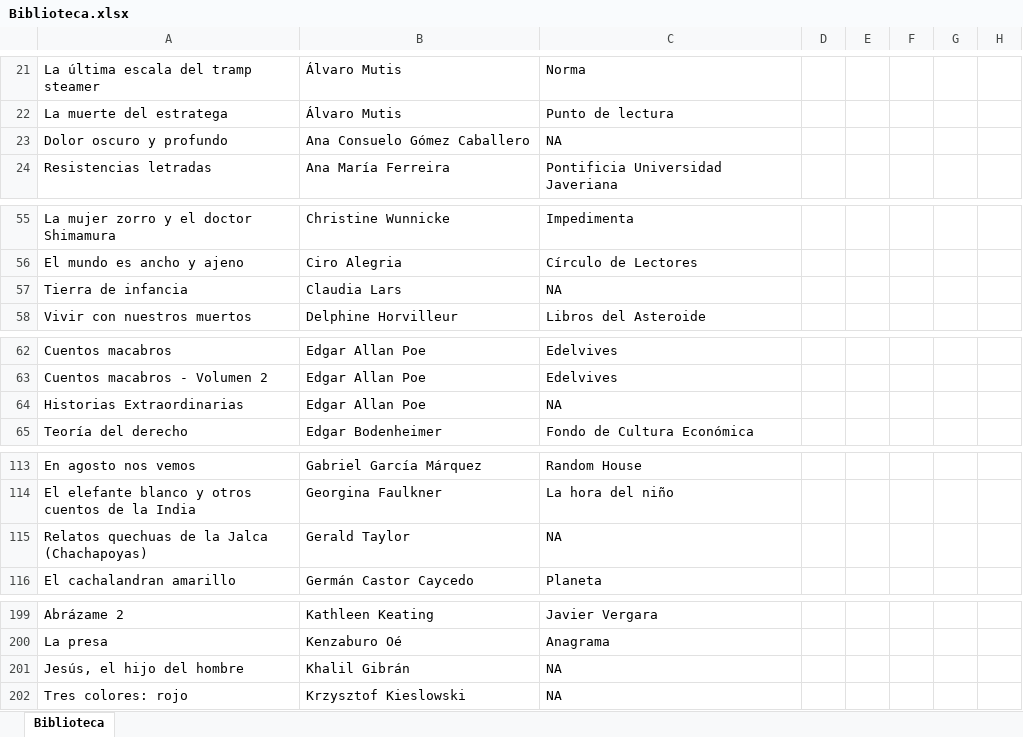
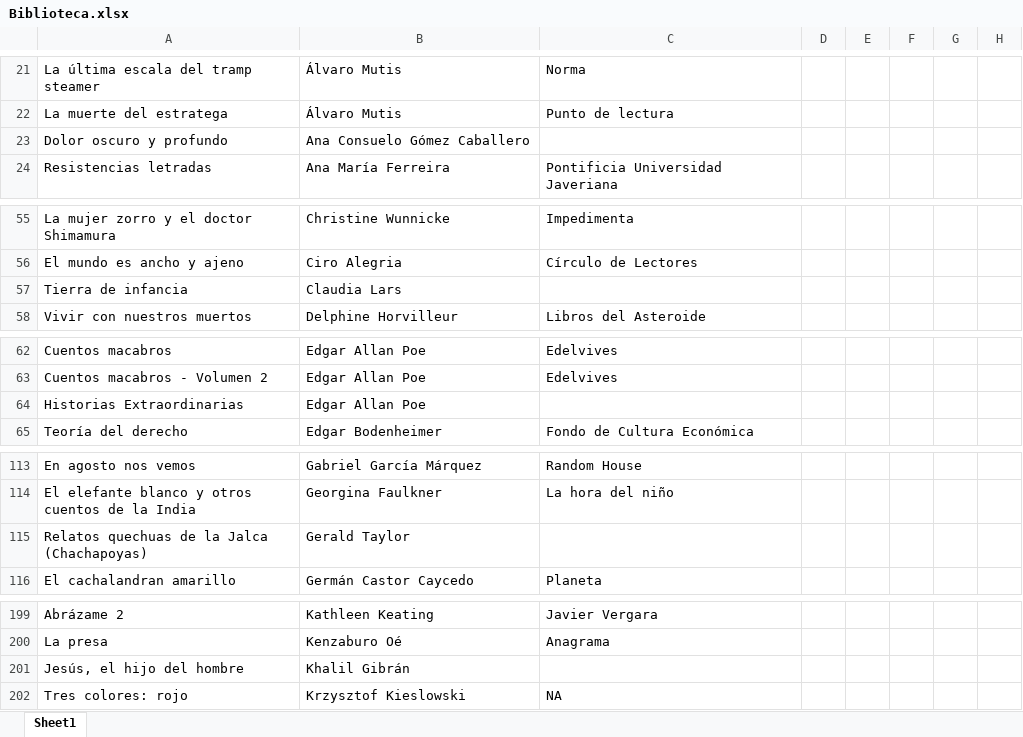
Before and after one commit to SantiagoFerreiraCampos/Biblioteca, an Excel workbook: data/nini/Biblioteca.xlsx, sheet Sheet1, drawn as a sheet; only a part is shown, gaps mark what is left out; values as stored, in another font and other column widths than the file's, no borders; the diff covers the shown part only; the diff names each change by its address in the sheet, - before the commit and + after, or states it on an @@ line.

```diff
--- a/data/nini/Biblioteca.xlsx (sheet Sheet1)
+++ b/data/nini/Biblioteca.xlsx (sheet Sheet1)
-sheet tab: Biblioteca
+sheet tab: Sheet1
-C23: NA
+C23: (empty)
-C57: NA
+C57: (empty)
-C64: NA
+C64: (empty)
-C115: NA
+C115: (empty)
-C201: NA
+C201: (empty)
```
Also changed, not shown: 1 added row, 19 edited cells and cell formats elsewhere in this sheet.
